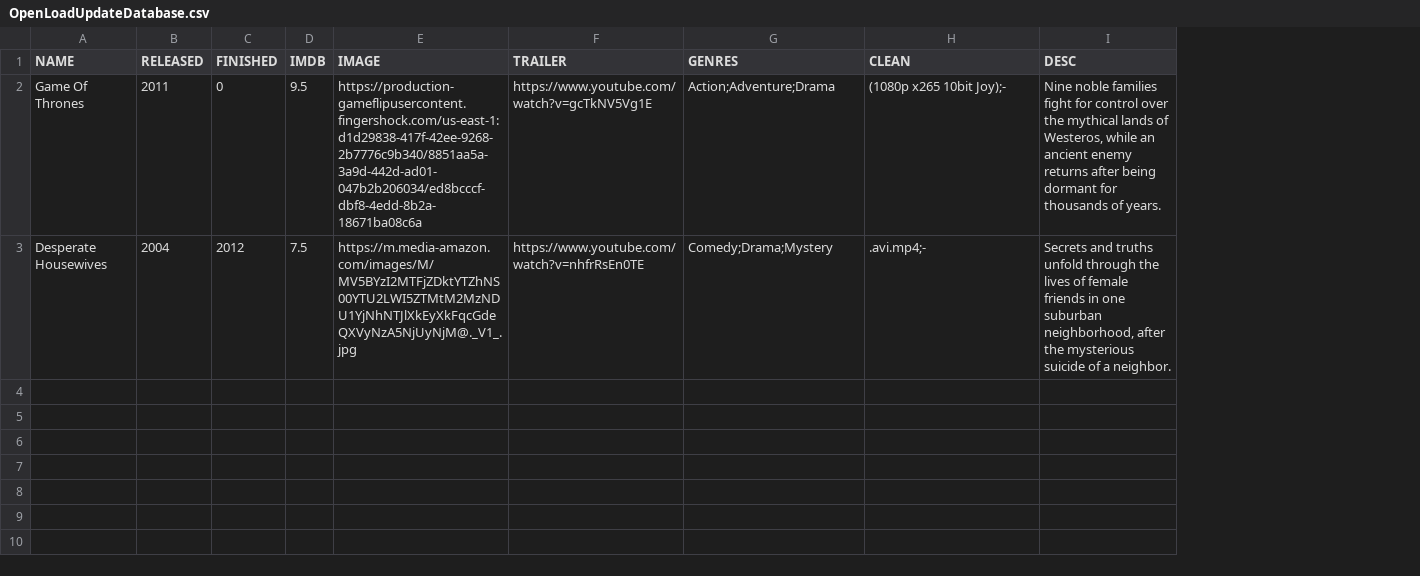
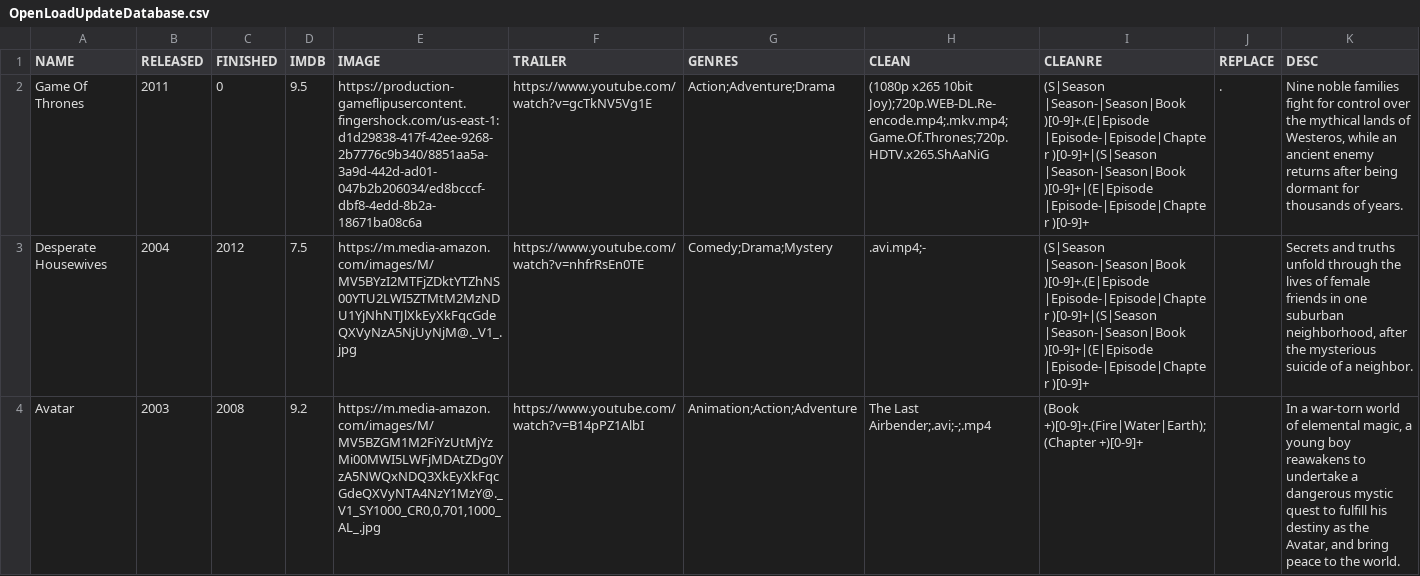
Before and after one commit to MantasReika/VidWebDev, a CSV file: OpenLoadUpdateDatabase.csv, drawn as a sheet; only a part is shown; the diff covers the shown part only; the diff names each change by its address in the sheet, - before the commit and + after, or states it on an @@ line.

Commit message:
balz cleanEpisodeName with parameters from OpenLoadUpdateDatabase.csv; style.css disable height:auto

```diff
--- a/OpenLoadUpdateDatabase.csv
+++ b/OpenLoadUpdateDatabase.csv
+column I (CLEANRE), rows 2-3: (S|Season |Season-|Season|Book )[0-9]+.(E|Episode |Episode-|Episode|Chapter )[0-9]+|(S|Season |Season-|Season|Book )[0-9]+|(E|Episode |Episode-|Episode|Chapter )[0-9]+ | (S|Season |Season-|Season|Book )[0-9]+.(E|Episode |Episode-|Episode|Chapter )[0-9]+|(S|Season |Season-|Season|Book )[0-9]+|(E|Episode |Episode-|Episode|Chapter )[0-9]+
+column J (REPLACE), row 2: .
-H2 (CLEAN): …x265 10bit Joy);-
+H2 (CLEAN): …x265 10bit Joy);720p.WEB-DL.Re-encode.mp4;.mkv.mp4;Game.Of.Thrones;720p.HDTV.x265.ShAaNiG
+row 4: Avatar | 2003 | 2008 | 9.2 | https://m.media-amazon.com/images/M/MV5BZGM1M2FiYzUtMjYzMi00MWI5LWFjMDAtZDg0YzA5NWQxNDQ3XkEyXkFqcGdeQXVyNTA4NzY1MzY@._V1_SY1000_CR0,0,701,1000_AL_.jpg | https://www.youtube.com/watch?v=B14pPZ1AlbI | Animation;Action;Adventure | The Last Airbender;.avi;-;.mp4 | (Book +)[0-9]+.(Fire|Water|Earth);(Chapter +)[0-9]+ |  | In a war-torn world of elemental magic, a young boy reawakens to undertake a dangerous mystic quest to fulfill his destiny as the Avatar, and bring peace to the world.
```
Also changed, not shown: 2 added rows elsewhere in this file, 6 other files.
